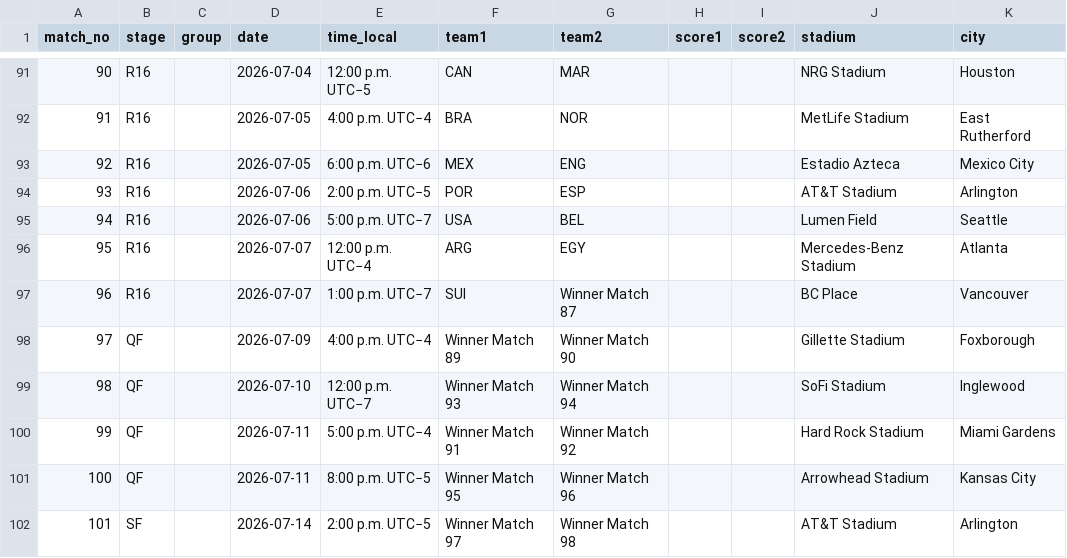
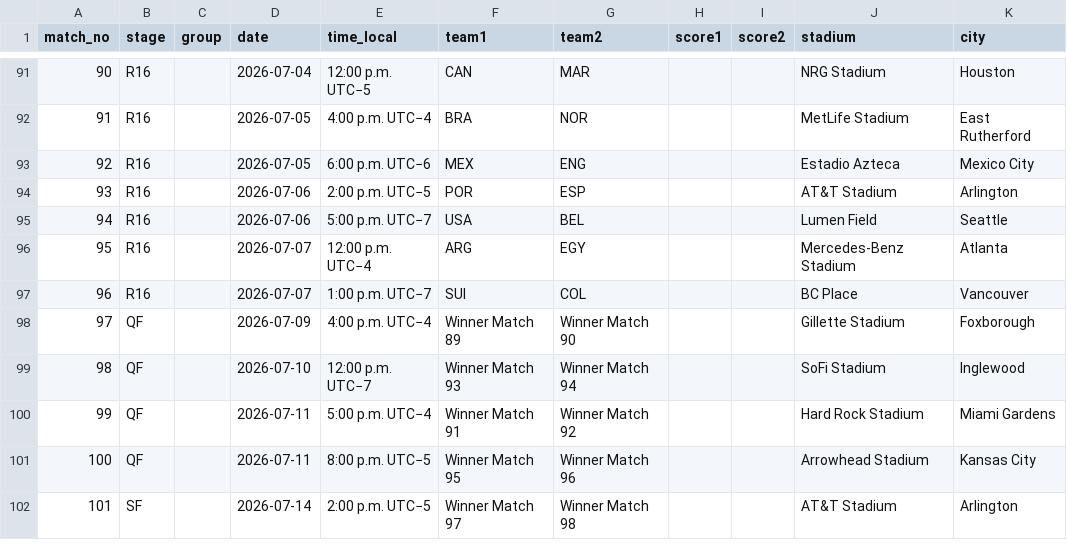
Before and after one commit to scalonico/mundial26, a CSV file: data/wc2026_matches.csv, drawn as a sheet; only a part is shown, gaps mark what is left out.

```diff
--- a/data/wc2026_matches.csv
+++ b/data/wc2026_matches.csv
@@ -96,3 +96,3 @@ match_no,stage,group,date,time_local,team1,team2,score1,score2,stadium,city
 95,R16,,2026-07-07,12:00 p.m. UTC−4,ARG,EGY,,,Mercedes-Benz Stadium,Atlanta
-96,R16,,2026-07-07,1:00 p.m. UTC−7,SUI,Winner Match 87,,,BC Place,Vancouver
+96,R16,,2026-07-07,1:00 p.m. UTC−7,SUI,COL,,,BC Place,Vancouver
 97,QF,,2026-07-09,4:00 p.m. UTC−4,Winner Match 89,Winner Match 90,,,Gillette Stadium,Foxborough
```
